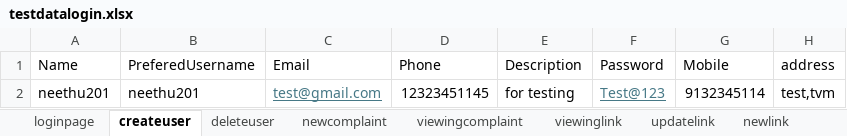
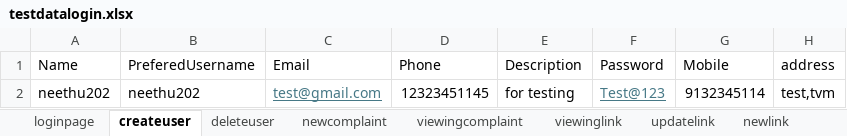
Before and after one commit to neethucdac/Saran, an Excel workbook: Saran/target/classes/testdatalogin.xlsx, sheet createuser, drawn as a sheet; values as stored, in another font and other column widths than the file's, no borders; the diff names each change by its address in the sheet, - before the commit and + after, or states it on an @@ line.

Commit message:
excel sheet added

```diff
--- a/Saran/target/classes/testdatalogin.xlsx (sheet createuser)
+++ b/Saran/target/classes/testdatalogin.xlsx (sheet createuser)
-A2 (Name): neethu201
+A2 (Name): neethu202
-B2 (PreferedUsername): neethu201
+B2 (PreferedUsername): neethu202
```
